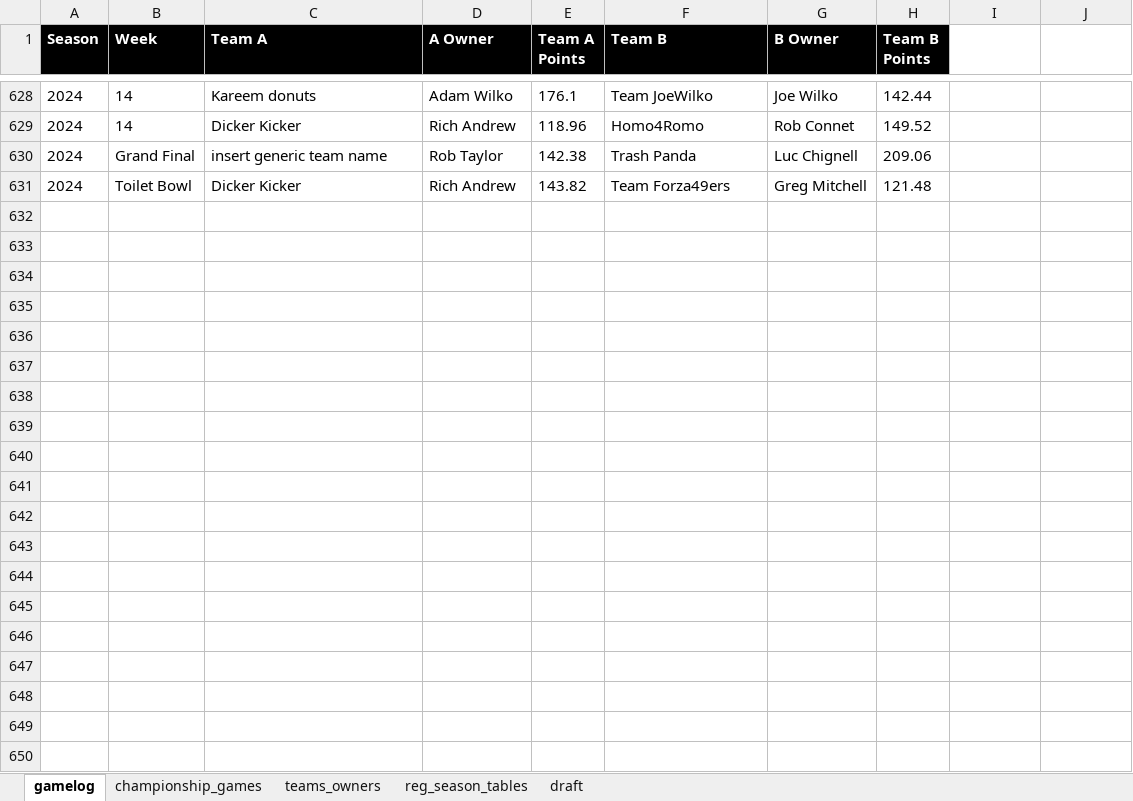
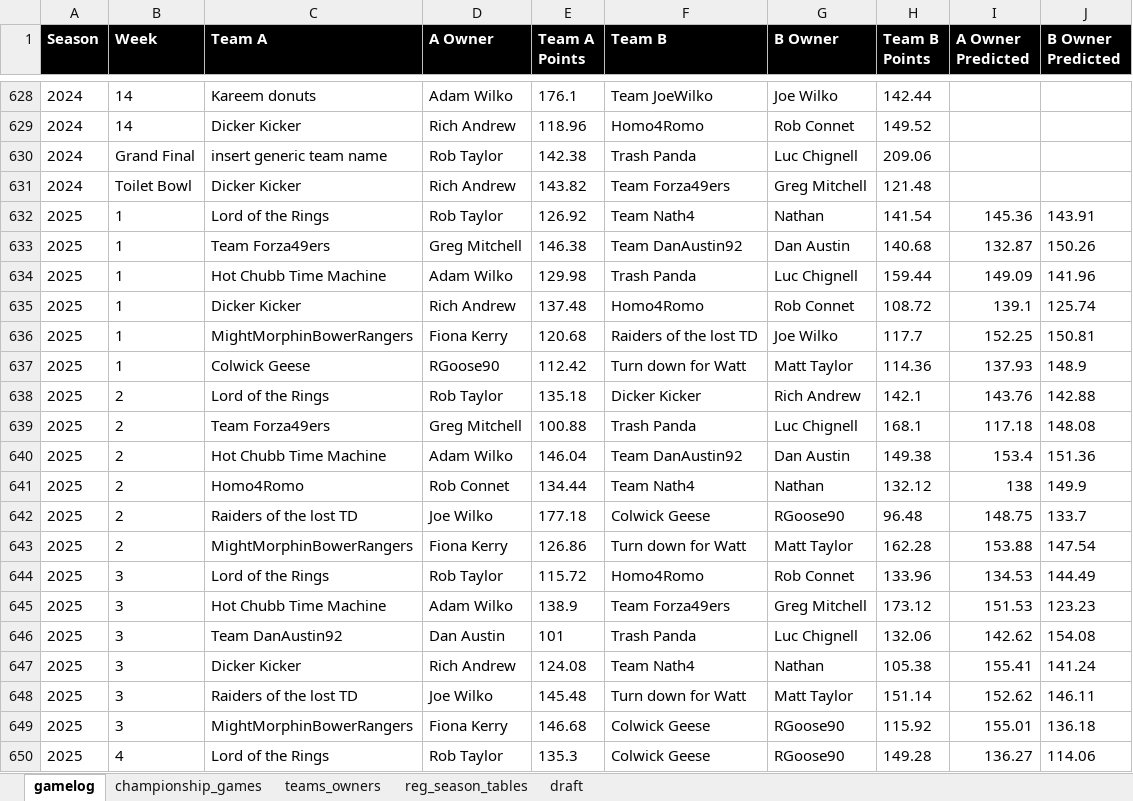
Before and after one commit to Chockers1/TheBigTebowski, an Excel workbook: fantasy_football.xlsm, sheet gamelog, drawn as a sheet; only a part is shown, gaps mark what is left out; values as stored, in another font and other column widths than the file's, no borders; the diff covers the shown part only; the diff names each change by its address in the sheet, - before the commit and + after, or states it on an @@ line.

```diff
--- a/fantasy_football.xlsm (sheet gamelog)
+++ b/fantasy_football.xlsm (sheet gamelog)
-I1: (empty)
+I1: A Owner Predicted
-I1:J1 fill: none
+I1:J1 fill: #000000
-J1: (empty)
+J1: B Owner Predicted
+row 632: 2025 | 1 | Lord of the Rings | Rob Taylor | 126.92 | Team Nath4 | Nathan | 141.54 | 145.36 | 143.91
+row 633: 2025 | 1 | Team Forza49ers | Greg Mitchell | 146.38 | Team DanAustin92 | Dan Austin | 140.68 | 132.87 | 150.26
+row 634: 2025 | 1 | Hot Chubb Time Machine | Adam Wilko | 129.98 | Trash Panda | Luc Chignell | 159.44 | 149.09 | 141.96
+row 635: 2025 | 1 | Dicker Kicker | Rich Andrew | 137.48 | Homo4Romo | Rob Connet | 108.72 | 139.1 | 125.74
+row 636: 2025 | 1 | MightMorphinBowerRangers | Fiona Kerry | 120.68 | Raiders of the lost TD | Joe Wilko | 117.7 | 152.25 | 150.81
+row 637: 2025 | 1 | Colwick Geese | RGoose90 | 112.42 | Turn down for Watt | Matt Taylor | 114.36 | 137.93 | 148.9
+row 638: 2025 | 2 | Lord of the Rings | Rob Taylor | 135.18 | Dicker Kicker | Rich Andrew | 142.1 | 143.76 | 142.88
+row 639: 2025 | 2 | Team Forza49ers | Greg Mitchell | 100.88 | Trash Panda | Luc Chignell | 168.1 | 117.18 | 148.08
+row 640: 2025 | 2 | Hot Chubb Time Machine | Adam Wilko | 146.04 | Team DanAustin92 | Dan Austin | 149.38 | 153.4 | 151.36
+row 641: 2025 | 2 | Homo4Romo | Rob Connet | 134.44 | Team Nath4 | Nathan | 132.12 | 138 | 149.9
+row 642: 2025 | 2 | Raiders of the lost TD | Joe Wilko | 177.18 | Colwick Geese | RGoose90 | 96.48 | 148.75 | 133.7
+row 643: 2025 | 2 | MightMorphinBowerRangers | Fiona Kerry | 126.86 | Turn down for Watt | Matt Taylor | 162.28 | 153.88 | 147.54
+row 644: 2025 | 3 | Lord of the Rings | Rob Taylor | 115.72 | Homo4Romo | Rob Connet | 133.96 | 134.53 | 144.49
+row 645: 2025 | 3 | Hot Chubb Time Machine | Adam Wilko | 138.9 | Team Forza49ers | Greg Mitchell | 173.12 | 151.53 | 123.23
+row 646: 2025 | 3 | Team DanAustin92 | Dan Austin | 101 | Trash Panda | Luc Chignell | 132.06 | 142.62 | 154.08
+row 647: 2025 | 3 | Dicker Kicker | Rich Andrew | 124.08 | Team Nath4 | Nathan | 105.38 | 155.41 | 141.24
+row 648: 2025 | 3 | Raiders of the lost TD | Joe Wilko | 145.48 | Turn down for Watt | Matt Taylor | 151.14 | 152.62 | 146.11
+row 649: 2025 | 3 | MightMorphinBowerRangers | Fiona Kerry | 146.68 | Colwick Geese | RGoose90 | 115.92 | 155.01 | 136.18
+row 650: 2025 | 4 | Lord of the Rings | Rob Taylor | 135.3 | Colwick Geese | RGoose90 | 149.28 | 136.27 | 114.06
```
Also changed, not shown: 17 added rows elsewhere in this sheet, sheet reg_season_tables, sheet teams_owners, formulas that keep their value, 1 other file.
